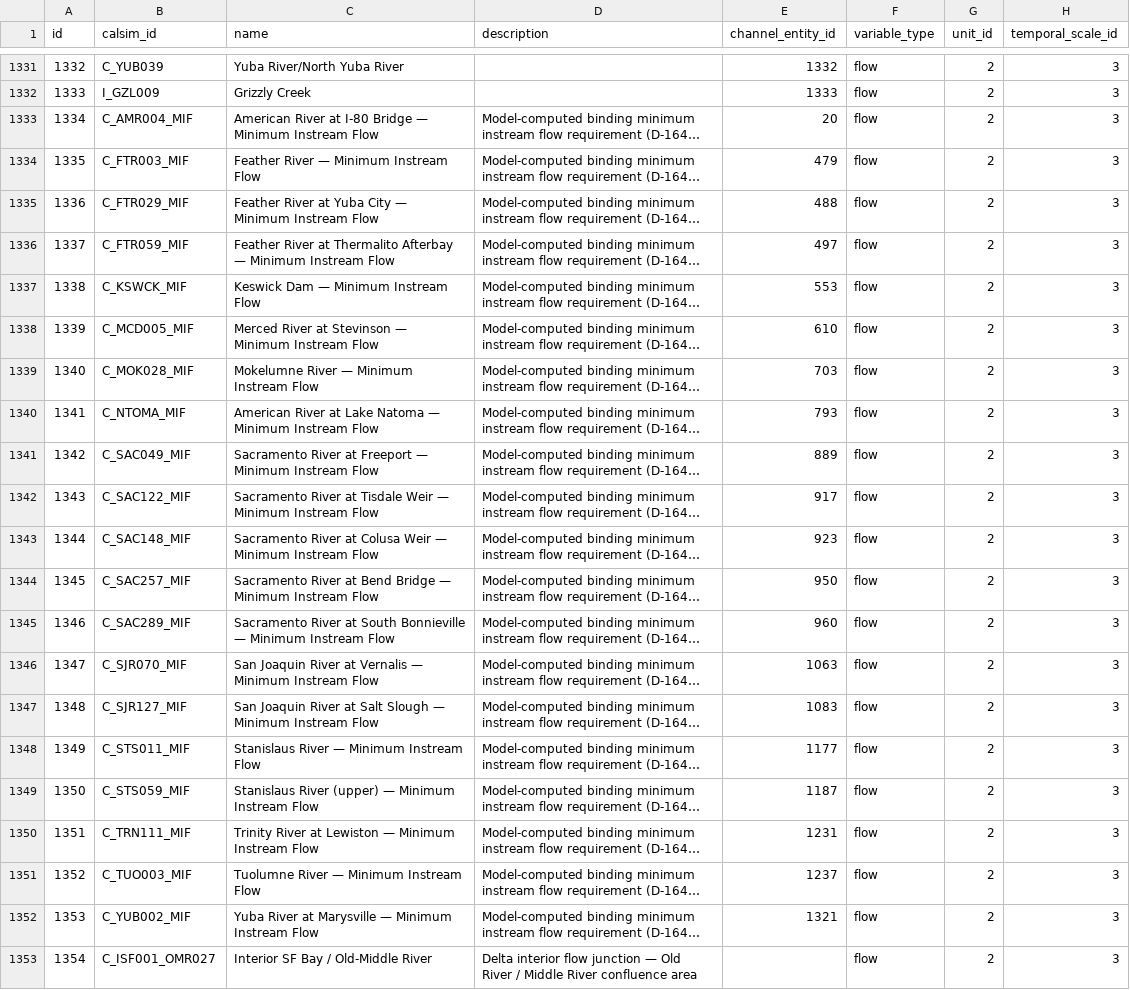
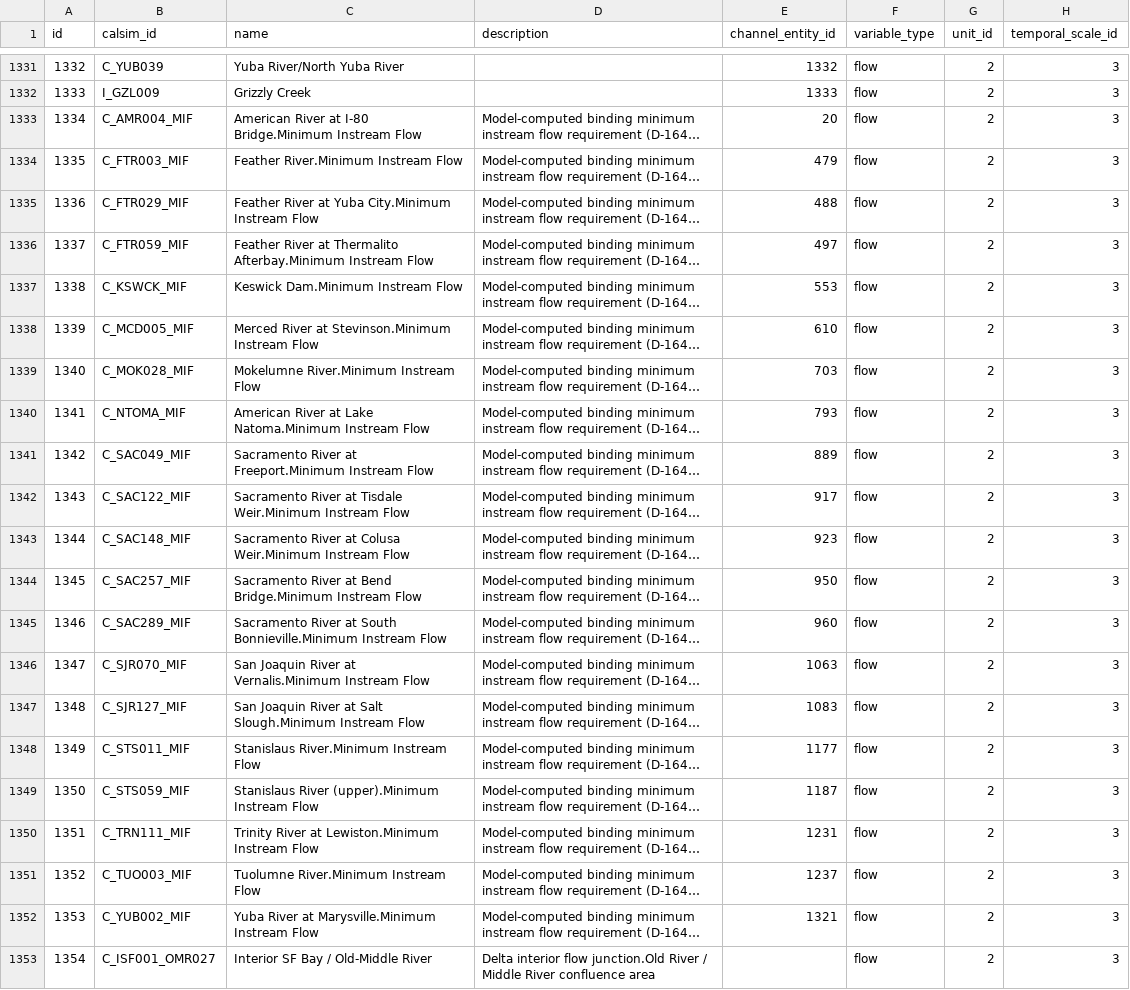
Before and after one commit to berkeley-gif/coeqwal-data-platform, a CSV file: database/seed_tables/04_variable/channel_variable.csv, drawn as a sheet; only a part is shown, gaps mark what is left out; long unchanged cells end in …; the diff names each change by its address in the sheet, - before the commit and + after, or states it on an @@ line.

```diff
--- a/database/seed_tables/04_variable/channel_variable.csv
+++ b/database/seed_tables/04_variable/channel_variable.csv
-C1333 (name): …at I-80 Bridge — Minimum Instream Flow
+C1333 (name): …at I-80 Bridge.Minimum Instream Flow
-C1334 (name): Feather River — Minimum Instream Flow
+C1334 (name): Feather River.Minimum Instream Flow
-C1335 (name): …at Yuba City — Minimum Instream Flow
+C1335 (name): …at Yuba City.Minimum Instream Flow
-C1336 (name): …at Thermalito Afterbay — Minimum Instream Flow
+C1336 (name): …at Thermalito Afterbay.Minimum Instream Flow
-C1337 (name): Keswick Dam — Minimum Instream Flow
+C1337 (name): Keswick Dam.Minimum Instream Flow
-C1338 (name): …River at Stevinson — Minimum Instream Flow
+C1338 (name): …River at Stevinson.Minimum Instream Flow
-C1339 (name): Mokelumne River — Minimum Instream Flow
+C1339 (name): Mokelumne River.Minimum Instream Flow
-C1340 (name): …at Lake Natoma — Minimum Instream Flow
+C1340 (name): …at Lake Natoma.Minimum Instream Flow
-C1341 (name): …River at Freeport — Minimum Instream Flow
+C1341 (name): …River at Freeport.Minimum Instream Flow
-C1342 (name): …at Tisdale Weir — Minimum Instream Flow
+C1342 (name): …at Tisdale Weir.Minimum Instream Flow
-C1343 (name): …at Colusa Weir — Minimum Instream Flow
+C1343 (name): …at Colusa Weir.Minimum Instream Flow
-C1344 (name): …at Bend Bridge — Minimum Instream Flow
+C1344 (name): …at Bend Bridge.Minimum Instream Flow
-C1345 (name): …at South Bonnieville — Minimum Instream Flow
+C1345 (name): …at South Bonnieville.Minimum Instream Flow
-C1346 (name): …River at Vernalis — Minimum Instream Flow
+C1346 (name): …River at Vernalis.Minimum Instream Flow
-C1347 (name): …at Salt Slough — Minimum Instream Flow
+C1347 (name): …at Salt Slough.Minimum Instream Flow
-C1348 (name): Stanislaus River — Minimum Instream Flow
+C1348 (name): Stanislaus River.Minimum Instream Flow
-C1349 (name): Stanislaus River (upper) — Minimum Instream Flow
+C1349 (name): Stanislaus River (upper).Minimum Instream Flow
-C1350 (name): …River at Lewiston — Minimum Instream Flow
+C1350 (name): …River at Lewiston.Minimum Instream Flow
-C1351 (name): Tuolumne River — Minimum Instream Flow
+C1351 (name): Tuolumne River.Minimum Instream Flow
-C1352 (name): …River at Marysville — Minimum Instream Flow
+C1352 (name): …River at Marysville.Minimum Instream Flow
-D1353 (description): …interior flow junction — Old River /…
+D1353 (description): …interior flow junction.Old River /…
```
Also changed, not shown: database/seed_tables/01_lookup/watershed.csv, database/seed_tables/04_calsim_data/channel_entity.csv, 29 other files.
